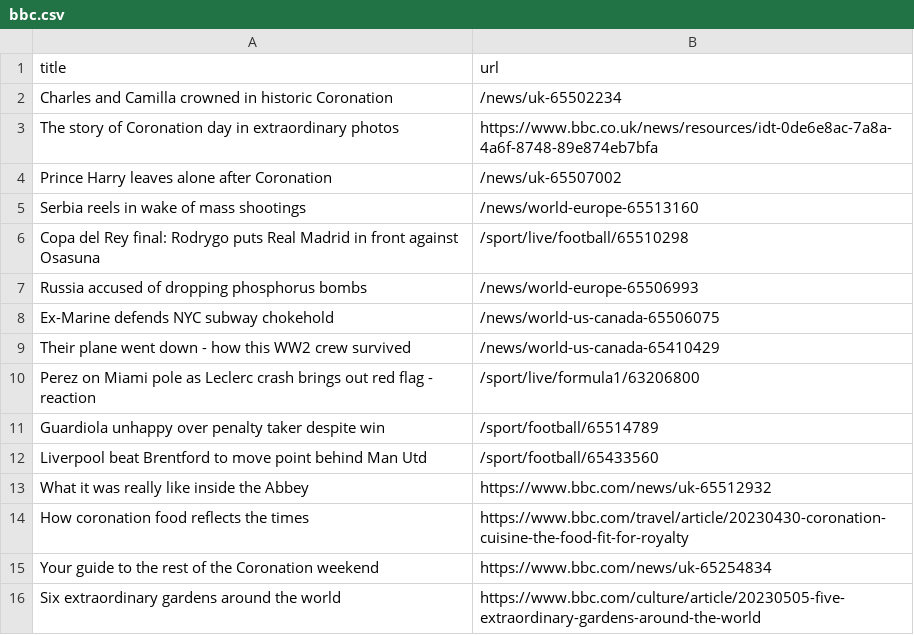
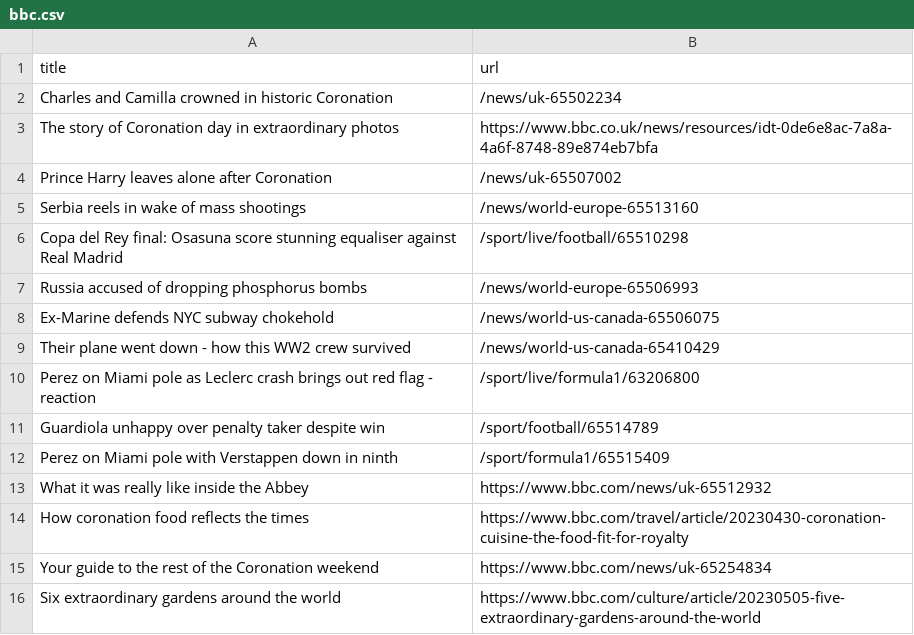
Before and after one commit to Danihisp/automatic-scraper-bbc-main, a CSV file: bbc.csv, drawn as a sheet; only a part is shown.

```diff
--- a/bbc.csv
+++ b/bbc.csv
@@ -5,3 +5,3 @@ Prince Harry leaves alone after Coronation,/news/uk-65507002
 Serbia reels in wake of mass shootings,/news/world-europe-65513160
-Copa del Rey final: Rodrygo puts Real Madrid in front against Osasuna,/sport/live/football/65510298
+Copa del Rey final: Osasuna score stunning equaliser against Real Madrid,/sport/live/football/65510298
 Russia accused of dropping phosphorus bombs,/news/world-europe-65506993
@@ -11,3 +11,3 @@ Perez on Miami pole as Leclerc crash brings out red flag - reaction,/sport/live/
 Guardiola unhappy over penalty taker despite win,/sport/football/65514789
-Liverpool beat Brentford to move point behind Man Utd,/sport/football/65433560
+Perez on Miami pole with Verstappen down in ninth,/sport/formula1/65515409
 What it was really like inside the Abbey,https://www.bbc.com/news/uk-65512932
```
